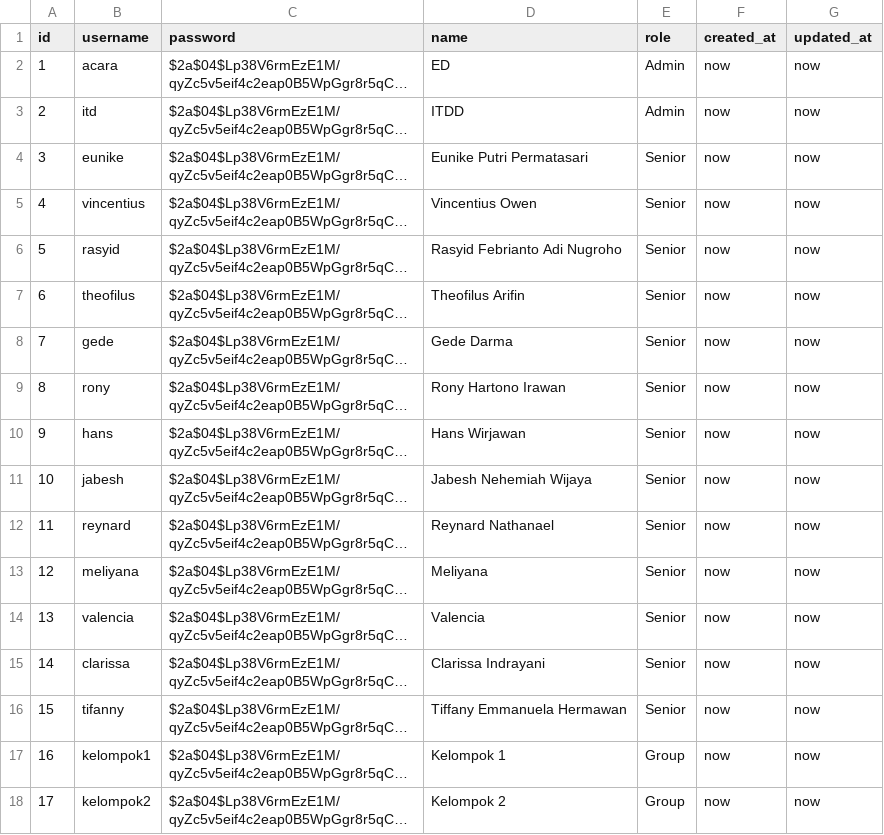
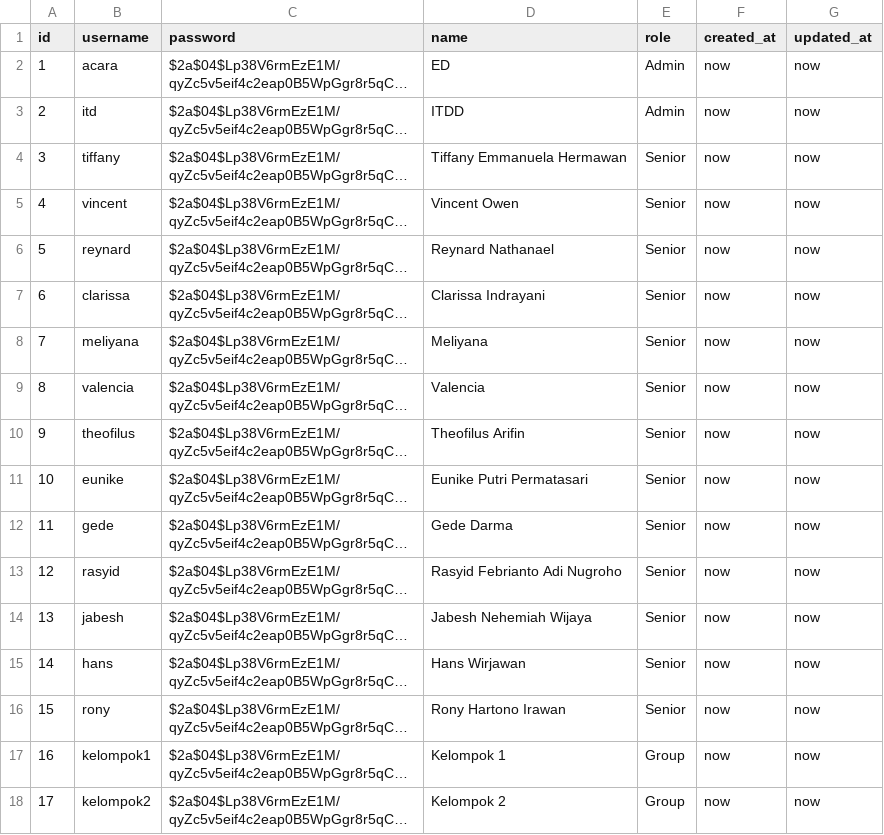
Before and after one commit to ToastedBaguette/Web-Sharing-Senior-MOB-FT-2023, a CSV file: database/data/1-user.csv, drawn as a sheet; only a part is shown; long unchanged cells end in …; the diff names each change by its address in the sheet, - before the commit and + after, or states it on an @@ line.

```diff
--- a/database/data/1-user.csv
+++ b/database/data/1-user.csv
-B4 (username): eunike
+B4 (username): tiffany
-D4 (name): Eunike Putri Permatasari
+D4 (name): Tiffany Emmanuela Hermawan
-B5 (username): vincentius
+B5 (username): vincent
-D5 (name): Vincentius Owen
+D5 (name): Vincent Owen
-B6 (username): rasyid
+B6 (username): reynard
-D6 (name): Rasyid Febrianto Adi Nugroho
+D6 (name): Reynard Nathanael
-B7 (username): theofilus
+B7 (username): clarissa
-D7 (name): Theofilus Arifin
+D7 (name): Clarissa Indrayani
-B8 (username): gede
+B8 (username): meliyana
-D8 (name): Gede Darma
+D8 (name): Meliyana
-B9 (username): rony
+B9 (username): valencia
-D9 (name): Rony Hartono Irawan
+D9 (name): Valencia
-B10 (username): hans
+B10 (username): theofilus
-D10 (name): Hans Wirjawan
+D10 (name): Theofilus Arifin
-B11 (username): jabesh
+B11 (username): eunike
-D11 (name): Jabesh Nehemiah Wijaya
+D11 (name): Eunike Putri Permatasari
-B12 (username): reynard
+B12 (username): gede
-D12 (name): Reynard Nathanael
+D12 (name): Gede Darma
-B13 (username): meliyana
+B13 (username): rasyid
-D13 (name): Meliyana
+D13 (name): Rasyid Febrianto Adi Nugroho
-B14 (username): valencia
+B14 (username): jabesh
-D14 (name): Valencia
+D14 (name): Jabesh Nehemiah Wijaya
-B15 (username): clarissa
+B15 (username): hans
-D15 (name): Clarissa Indrayani
+D15 (name): Hans Wirjawan
-B16 (username): tifanny
+B16 (username): rony
-D16 (name): Tiffany Emmanuela Hermawan
+D16 (name): Rony Hartono Irawan
```
Also changed, not shown: database/data/3-senior.csv, 2 other files.
